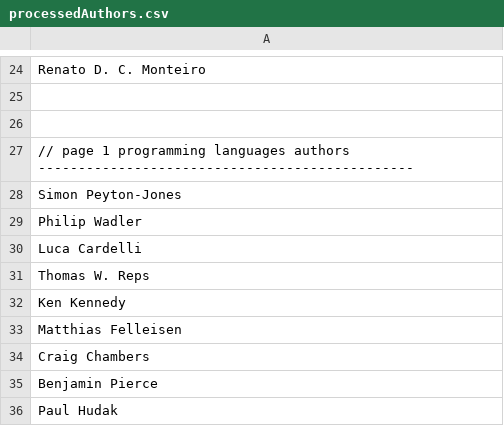
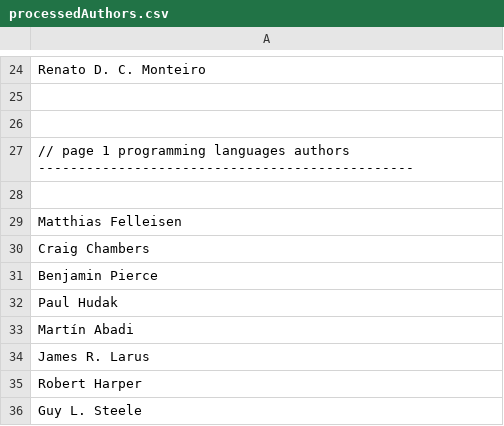
Before and after one commit to bsan-repo/scholarStatsTool, a CSV file: datafeed/processedAuthors.csv, drawn as a sheet; only a part is shown, gaps mark what is left out; the shorter side is filled out with more unchanged rows.

```diff
--- a/datafeed/processedAuthors.csv
+++ b/datafeed/processedAuthors.csv
@@ -27,7 +27,3 @@ Renato D. C. Monteiro
 // page 1 programming languages authors -----------------------------------------------
-Simon Peyton-Jones
-Philip Wadler
-Luca Cardelli
-Thomas W. Reps
-Ken Kennedy
+
 Matthias Felleisen
```
Also changed, not shown: 3 other files.
